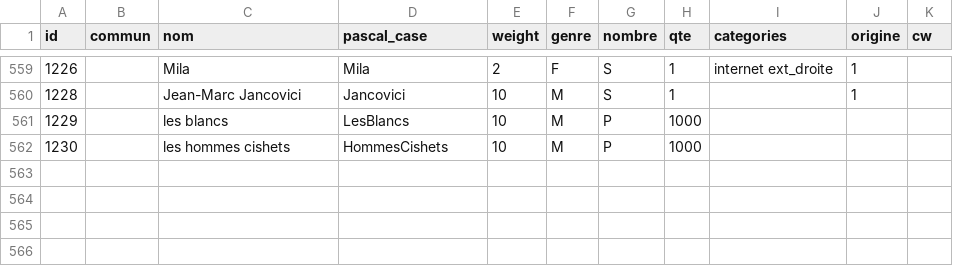
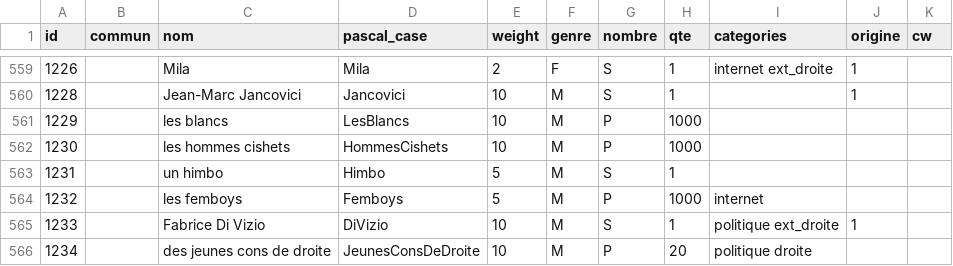
Before and after one commit to AlexieVQ/FlashNewsBot, a CSV file: regles/pers.csv, drawn as a sheet; only a part is shown, gaps mark what is left out; the diff names each change by its address in the sheet, - before the commit and + after, or states it on an @@ line.

```diff
--- a/regles/pers.csv
+++ b/regles/pers.csv
+row 563: 1231 |  | un himbo | Himbo | 5 | M | S | 1
+row 564: 1232 |  | les femboys | Femboys | 5 | M | P | 1000 | internet
+row 565: 1233 |  | Fabrice Di Vizio | DiVizio | 10 | M | S | 1 | politique ext_droite | 1
+row 566: 1234 |  | des jeunes cons de droite | JeunesConsDeDroite | 10 | M | P | 20 | politique droite
```
Also changed, not shown: regles/action.csv, regles/decla.csv, 4 other files.
